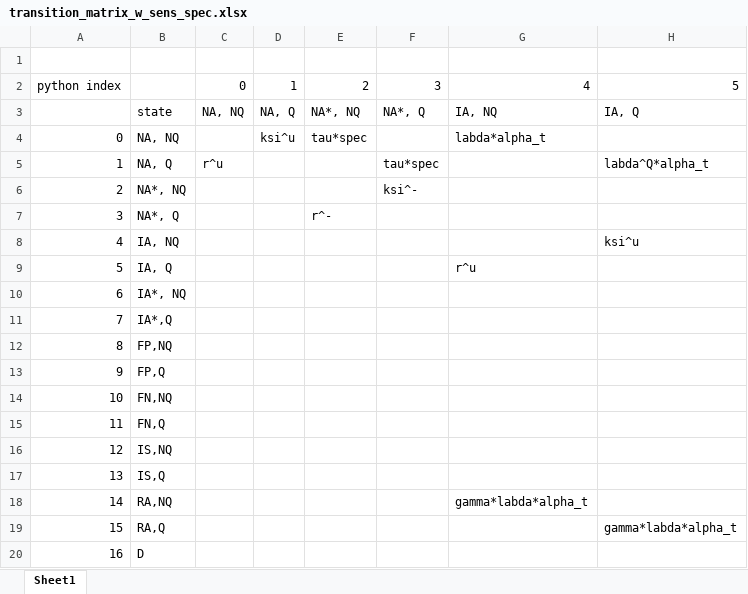
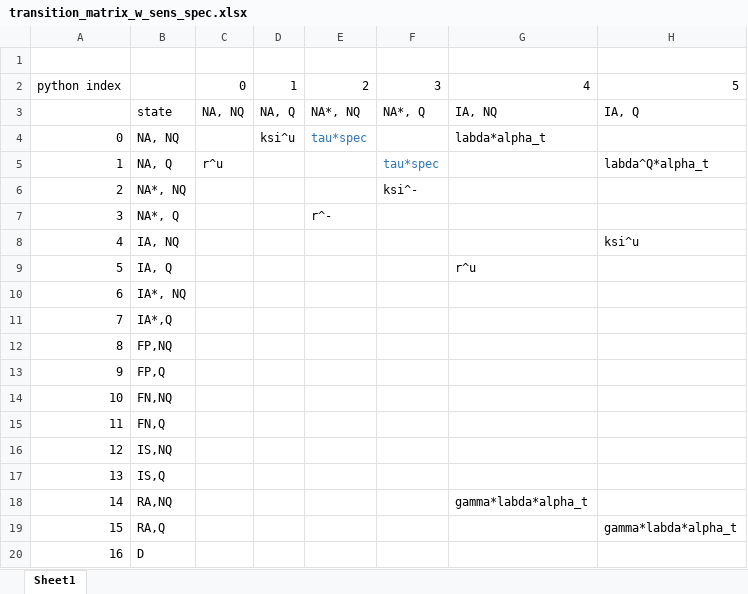
Before and after one commit to lauri-neuvonen/BHM_Covid_Testing, an Excel workbook: documentation/transition_matrix_w_sens_spec.xlsx, sheet Sheet1, drawn as a sheet; only a part is shown; values as stored, in another font and other column widths than the file's, no borders; the diff names each change by its address in the sheet, - before the commit and + after, or states it on an @@ line.

Commit message:
Initial modifications, much to do

```diff
--- a/documentation/transition_matrix_w_sens_spec.xlsx (sheet Sheet1)
+++ b/documentation/transition_matrix_w_sens_spec.xlsx (sheet Sheet1)
-E4 text colour: black
+E4 text colour: #2E75B6
-F5 text colour: black
+F5 text colour: #2E75B6
```
